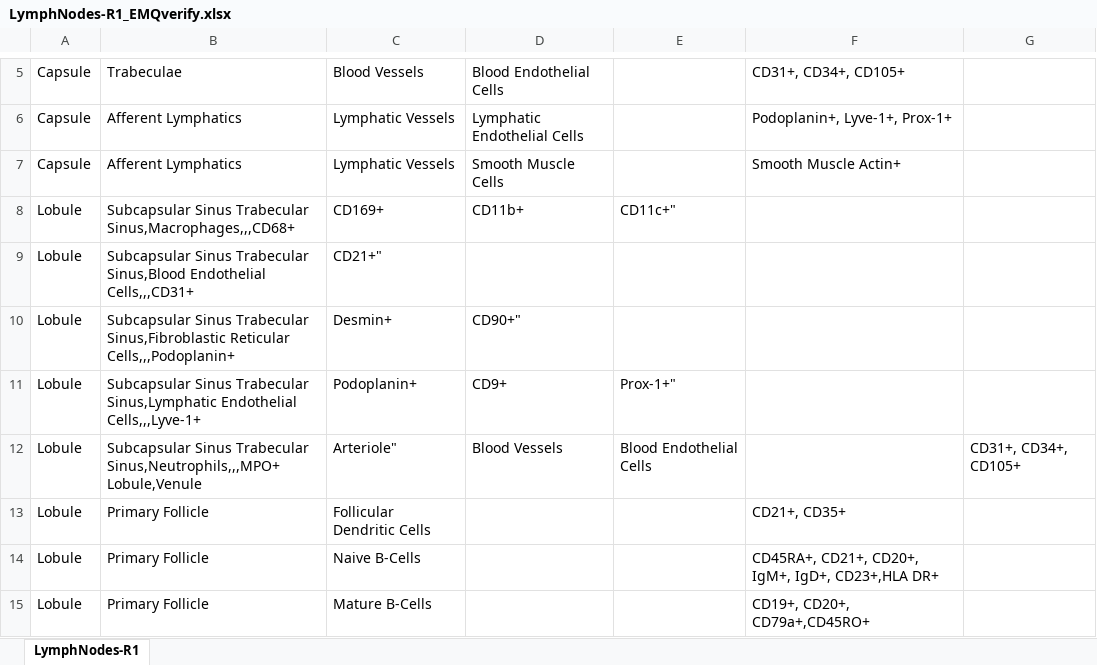
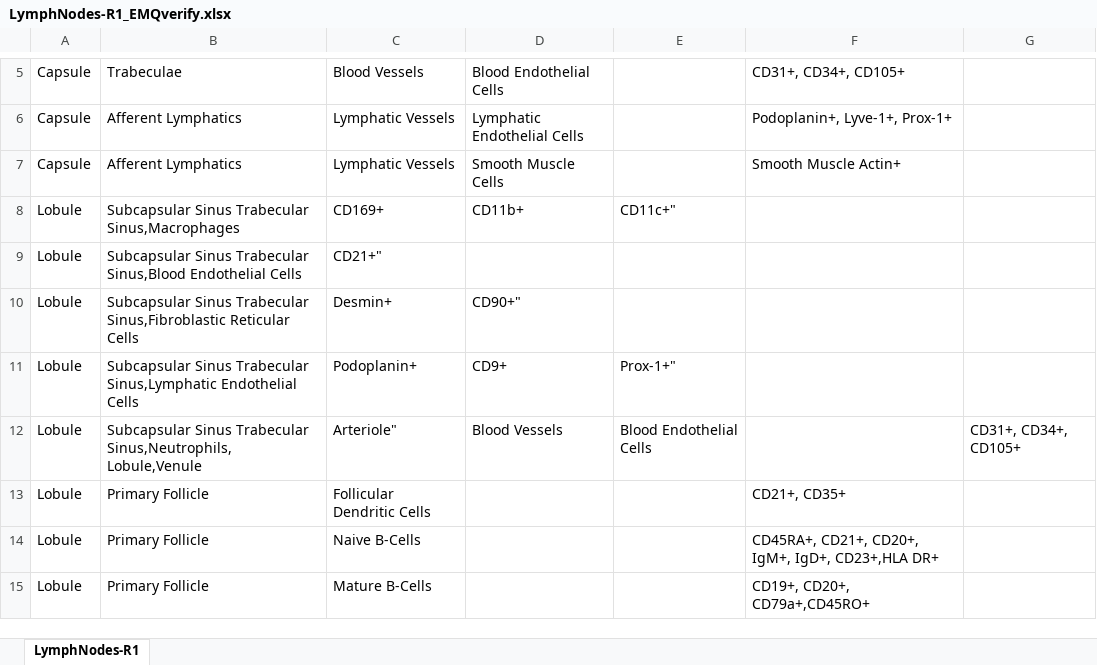
Before and after one commit to hubmapconsortium/ccf-asct-reporter, an Excel workbook: src/assets/LymphNodes-R1_EMQverify.xlsx, sheet LymphNodes-R1, drawn as a sheet; only a part is shown, gaps mark what is left out; values as stored, in another font and other column widths than the file's, no borders; ↵ is a line break in a cell; the diff names each change by its address in the sheet, - before the commit and + after, or states it on an @@ line.

```diff
--- a/src/assets/LymphNodes-R1_EMQverify.xlsx (sheet LymphNodes-R1)
+++ b/src/assets/LymphNodes-R1_EMQverify.xlsx (sheet LymphNodes-R1)
-B8: …Sinus Trabecular Sinus,Macrophages,,,CD68+
+B8: …Sinus Trabecular Sinus,Macrophages
-B9: …Sinus,Blood Endothelial Cells,,,CD31+
+B9: …Sinus,Blood Endothelial Cells
-B10: …Sinus,Fibroblastic Reticular Cells,,,Podoplanin+
+B10: …Sinus,Fibroblastic Reticular Cells
-B11: …Sinus,Lymphatic Endothelial Cells,,,Lyve-1+
+B11: …Sinus,Lymphatic Endothelial Cells
-B12: …Sinus Trabecular Sinus,Neutrophils,,,MPO+ ↵ Lobule,Venule
+B12: …Sinus Trabecular Sinus,Neutrophils, ↵ Lobule,Venule
```
Also changed, not shown: 7 other files.
